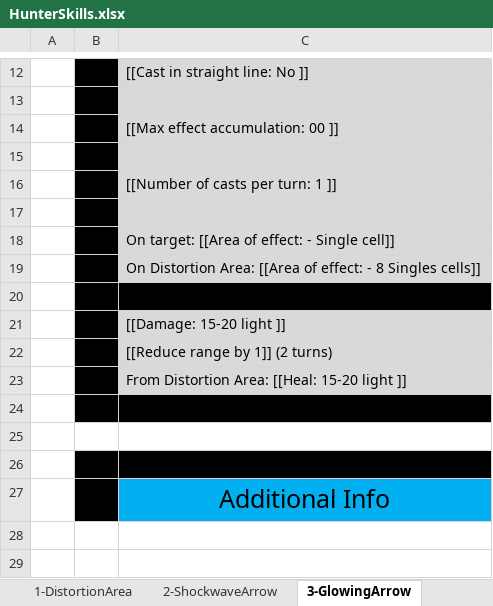
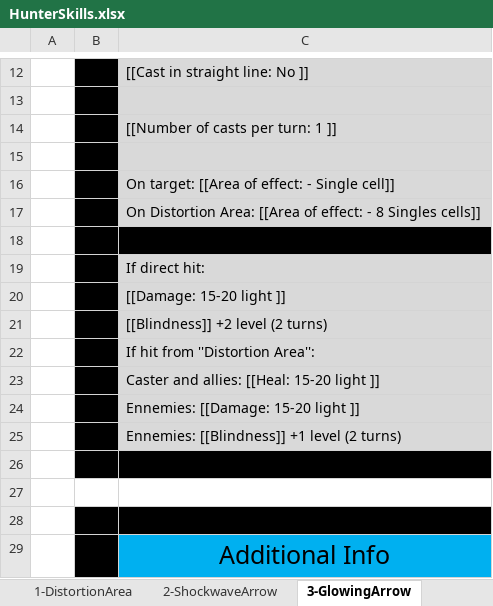
Before and after one commit to opachot/BattleForVoxturia, an Excel workbook: GameDesign/Class/_Done/2_Hunter/Documentation/HunterSkills.xlsx, sheet 3-GlowingArrow, drawn as a sheet; only a part is shown, gaps mark what is left out; values as stored, in another font and other column widths than the file's, no borders; removed rows and columns are numbered as before the commit, all else as after; the diff names each change by its address in the sheet, - before the commit and + after, or states it on an @@ line.

```diff
--- a/GameDesign/Class/_Done/2_Hunter/Documentation/HunterSkills.xlsx (sheet 3-GlowingArrow)
+++ b/GameDesign/Class/_Done/2_Hunter/Documentation/HunterSkills.xlsx (sheet 3-GlowingArrow)
-row 14:  |  | [[Max effect accumulation: 00 ]]
-row 15: (empty)
+row 19:  |  | If direct hit:
-C21: [[Reduce range by 1]] (2 turns)
+C21: [[Blindness]] +2 level (2 turns)
-C22: From Distortion Area: [[Heal: 15-20 light ]]
+C22: If hit from ''Distortion Area'':
+row 23:  |  | Caster and allies: [[Heal: 15-20 light ]]
+row 24:  |  | Ennemies: [[Damage: 15-20 light ]]
+row 25:  |  | Ennemies: [[Blindness]] +1 level (2 turns)
```
Also changed, not shown: sheet 6-CursedArrow, sheet 7-PoisonArrow, sheet 10-LastResort, sheet 9-CanisLupus, sheet 8-Survival, sheet 2-ShockwaveArrow, 1 more sheet, GameDesign/Stats_and_Effect_List.xlsx.
